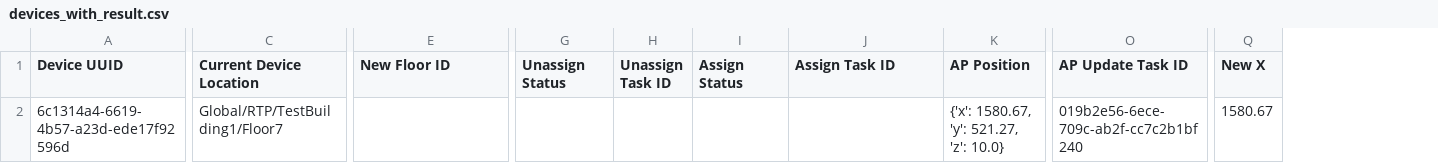
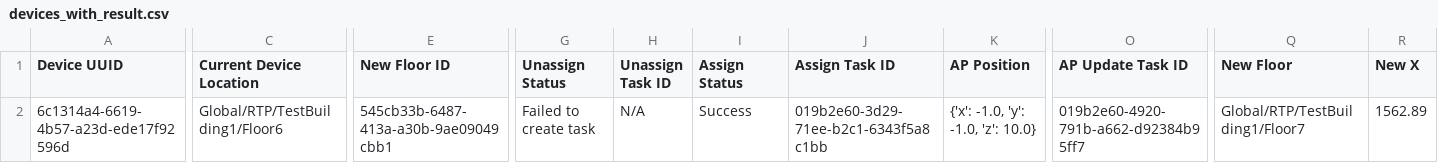
Before and after one commit to phithakkit/dnac-ap-location, a CSV file: devices_with_result.csv, drawn as a sheet; only a part is shown, gaps mark what is left out; addresses are those after the commit; the diff covers the shown part only; the diff names each change by its address in the sheet, - before the commit and + after, or states it on an @@ line.

Commit message:
On branch main Your branch is up to date with 'origin/main'. Changes to be committed: modified:   devices_new_map.csv modified:   devices_with_result.csv modified:   readme.md

```diff
--- a/devices_with_result.csv
+++ b/devices_with_result.csv
+column Q (New Floor), row 2: Global/RTP/TestBuilding1/Floor7
-C2 (Current Device Location): Global/RTP/TestBuilding1/Floor7
+C2 (Current Device Location): Global/RTP/TestBuilding1/Floor6
-E2 (New Floor ID): (empty)
+E2 (New Floor ID): 545cb33b-6487-413a-a30b-9ae09049cbb1
-G2 (Unassign Status): (empty)
+G2 (Unassign Status): Failed to create task
-H2 (Unassign Task ID): (empty)
+H2 (Unassign Task ID): N/A
-I2 (Assign Status): (empty)
+I2 (Assign Status): Success
-J2 (Assign Task ID): (empty)
+J2 (Assign Task ID): 019b2e60-3d29-71ee-b2c1-6343f5a8c1bb
-K2 (AP Position): {'x': 1580.67, 'y': 521.27, 'z': 10.0}
+K2 (AP Position): {'x': -1.0, 'y': -1.0, 'z': 10.0}
-O2 (AP Update Task ID): 019b2e56-6ece-709c-ab2f-cc7c2b1bf240
+O2 (AP Update Task ID): 019b2e60-4920-791b-a662-d92384b95ff7
-R2 (New X): 1580.67
+R2 (New X): 1562.89
```
Also changed, not shown: 1 edited cell elsewhere in this file, 2 other files.
